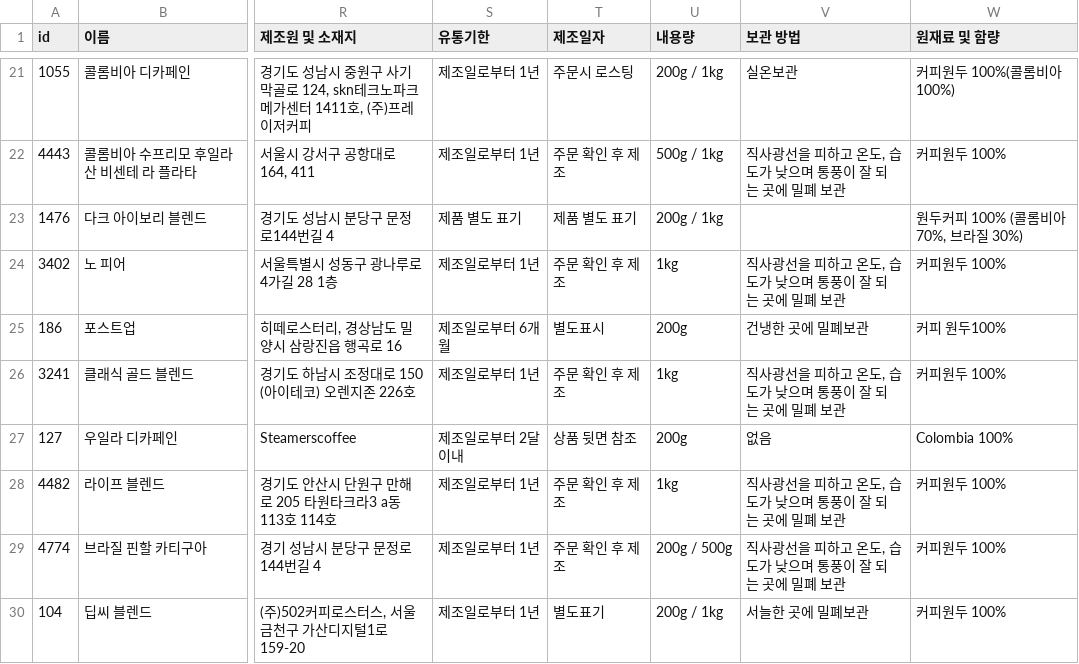
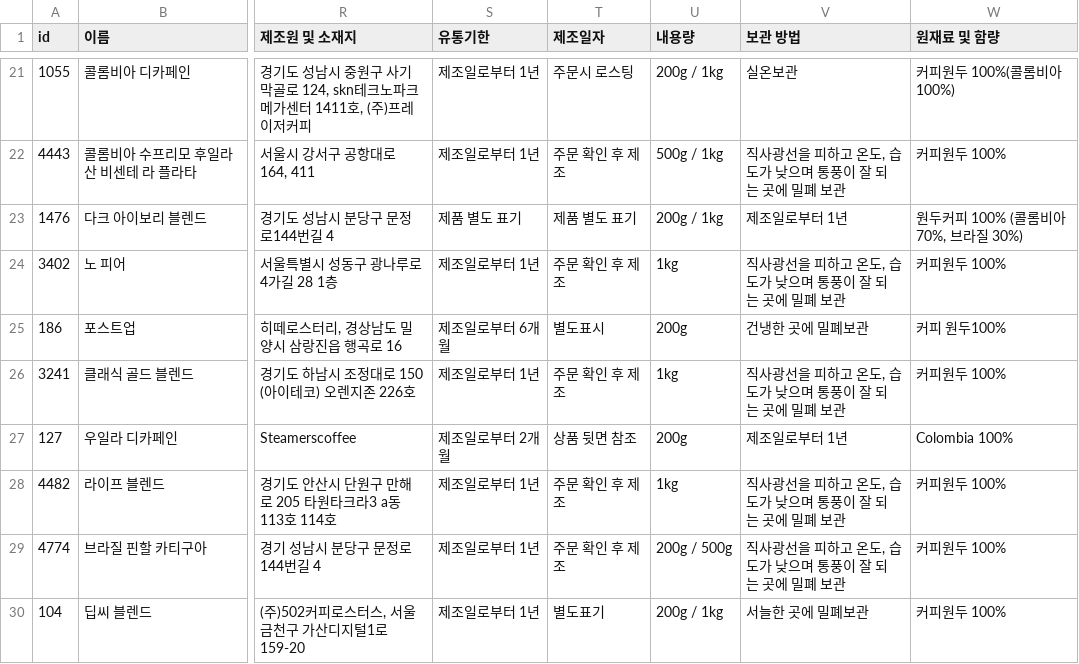
Before and after one commit to Kangwon-doo/project, a CSV file: wondoofin.csv, drawn as a sheet; only a part is shown, gaps mark what is left out; the diff covers the shown part only; the diff names each change by its address in the sheet, - before the commit and + after, or states it on an @@ line.

```diff
--- a/wondoofin.csv
+++ b/wondoofin.csv
-V23 (보관 방법): (empty)
+V23 (보관 방법): 제조일로부터 1년
-S27 (유통기한): 제조일로부터 2달 이내
+S27 (유통기한): 제조일로부터 2개월
-V27 (보관 방법): 없음
+V27 (보관 방법): 제조일로부터 1년
```
Also changed, not shown: 96 edited cells elsewhere in this file, mysite/data/coffeeDB2.csv, 1 other file.
